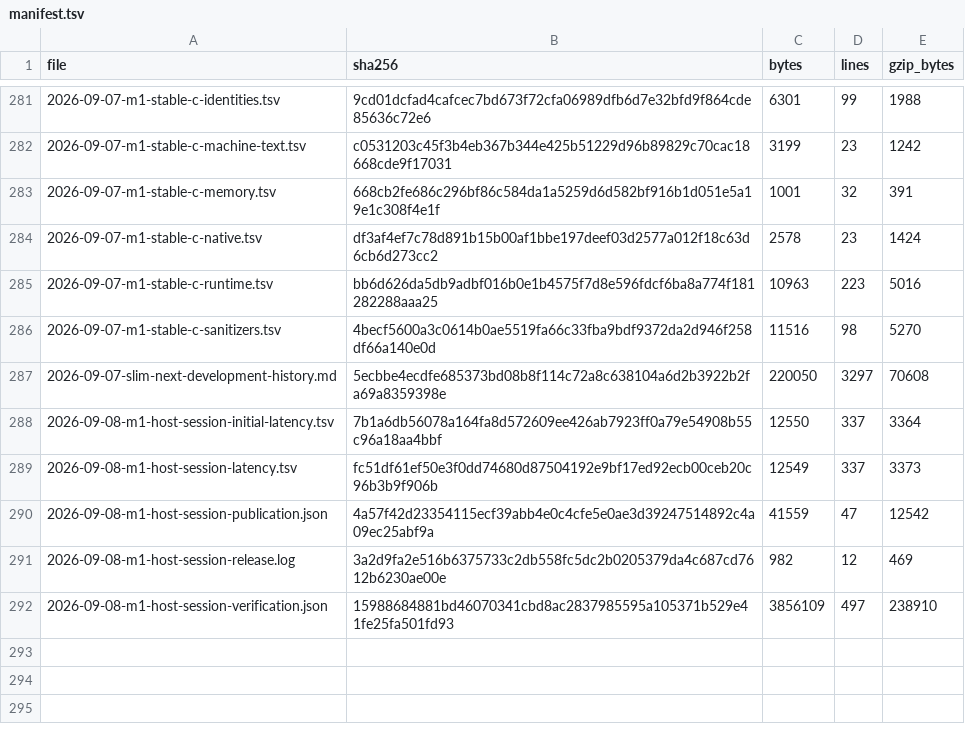
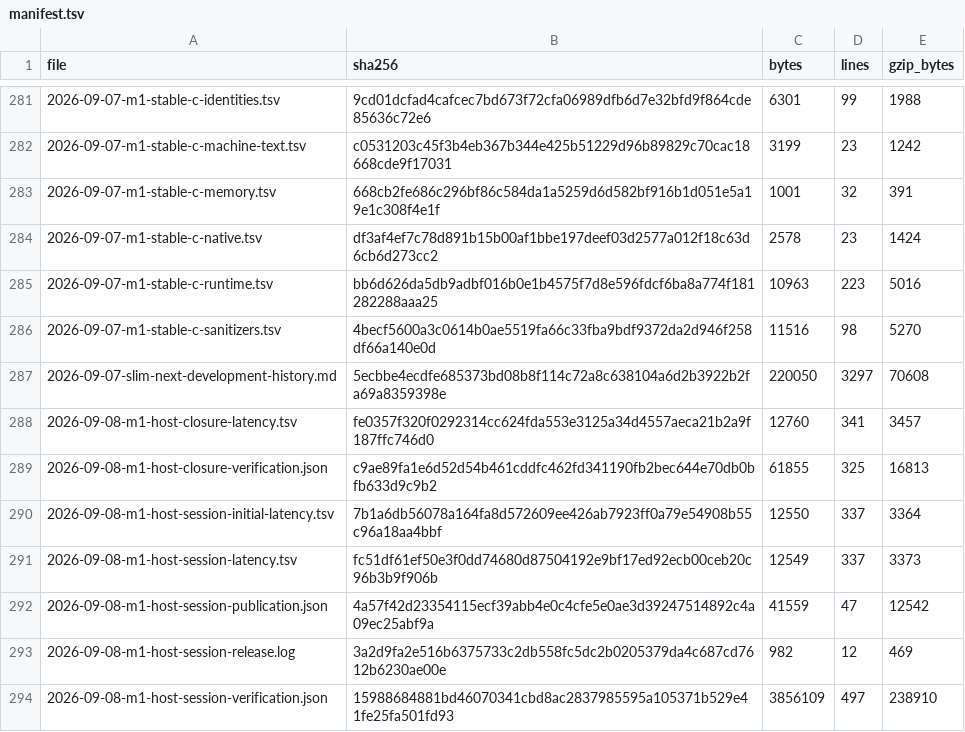
Before and after one commit to pgorzelany/slim, a TSV file: benchmarks/results/archive/manifest.tsv, drawn as a sheet; only a part is shown, gaps mark what is left out.

```diff
--- a/benchmarks/results/archive/manifest.tsv
+++ b/benchmarks/results/archive/manifest.tsv
@@ -287,2 +287,4 @@ file	sha256	bytes	lines	gzip_bytes
 2026-09-07-slim-next-development-history.md	5ecbbe4ecdfe685373bd08b8f114c72a8c638104a6d2b3922b2fa69a8359398e	220050	3297	70608
+2026-09-08-m1-host-closure-latency.tsv	fe0357f320f0292314cc624fda553e3125a34d4557aeca21b2a9f187ffc746d0	12760	341	3457
+2026-09-08-m1-host-closure-verification.json	c9ae89fa1e6d52d54b461cddfc462fd341190fb2bec644e70db0bfb633d9c9b2	61855	325	16813
 2026-09-08-m1-host-session-initial-latency.tsv	7b1a6db56078a164fa8d572609ee426ab7923ff0a79e54908b55c96a18aa4bbf	12550	337	3364
```
Also changed, not shown: benchmarks/performance-budgets.tsv, 20 other files.
